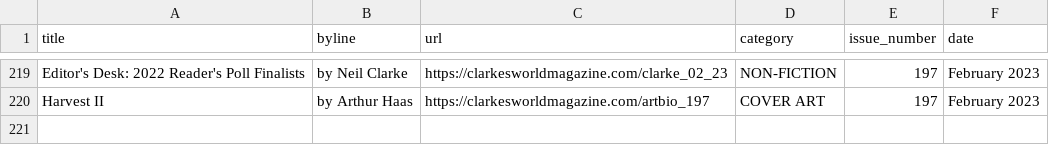
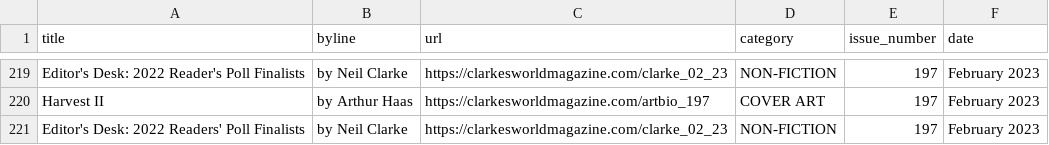
Before and after one commit to bronna/Clarkesworld_scraper, a CSV file: Clarkesworld.csv, drawn as a sheet; only a part is shown, gaps mark what is left out; the diff names each change by its address in the sheet, - before the commit and + after, or states it on an @@ line.

```diff
--- a/Clarkesworld.csv
+++ b/Clarkesworld.csv
+row 221: Editor's Desk: 2022 Readers' Poll Finalists | by Neil Clarke | https://clarkesworldmagazine.com/clarke_02_23 | NON-FICTION | 197 | February 2023
```
